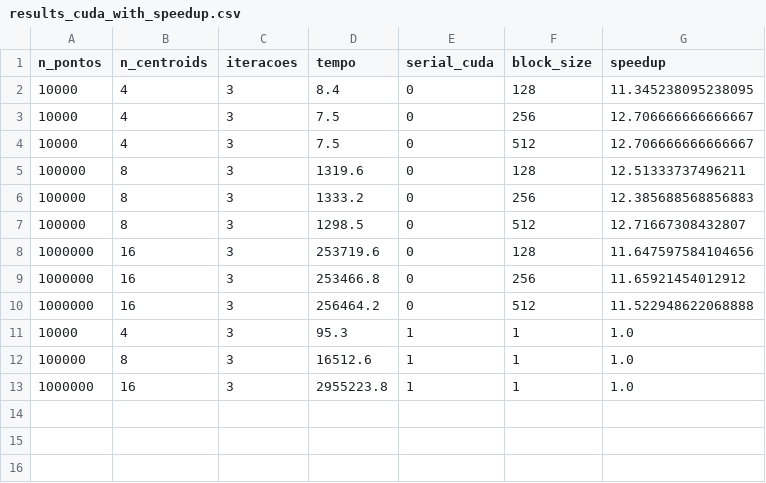
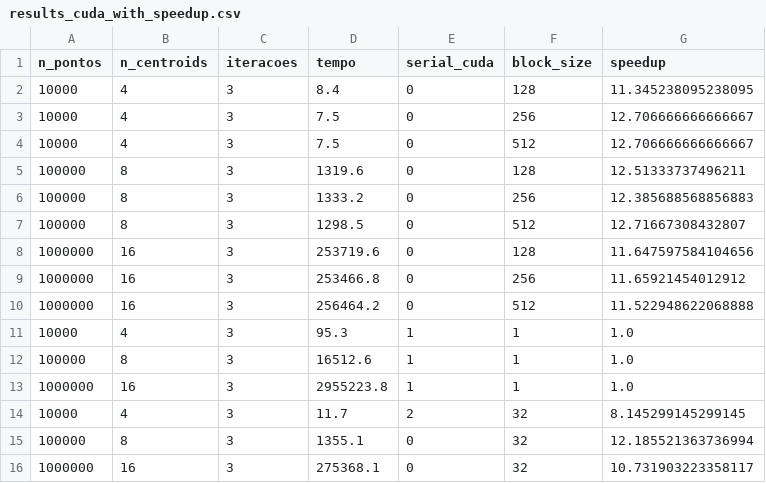
Before and after one commit to Luis-Menezes/Projeto_PCD, a CSV file: results/results_cuda_with_speedup.csv, drawn as a sheet.

```diff
--- a/results/results_cuda_with_speedup.csv
+++ b/results/results_cuda_with_speedup.csv
@@ -13 +13,4 @@ n_pontos,n_centroids,iteracoes,tempo,serial_cuda,block_size,speedup
 1000000,16,3,2955223.8,1,1,1.0
+10000,4,3,11.7,2,32,8.145299145299145
+100000,8,3,1355.1,0,32,12.185521363736994
+1000000,16,3,275368.1,0,32,10.731903223358117
```
Also changed, not shown: 6 other files.
